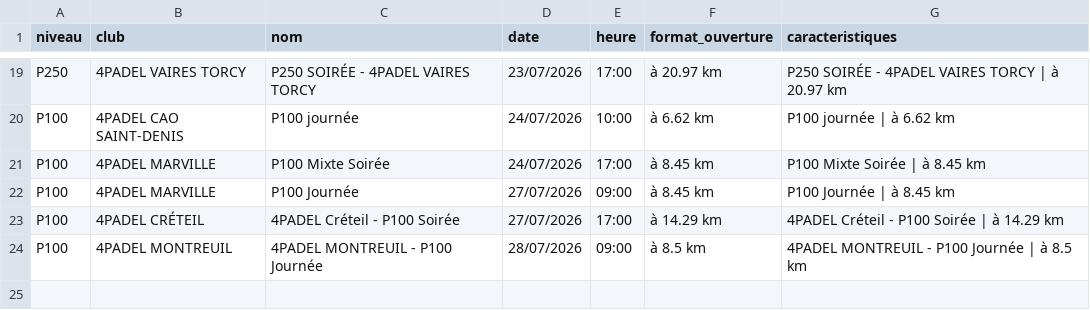
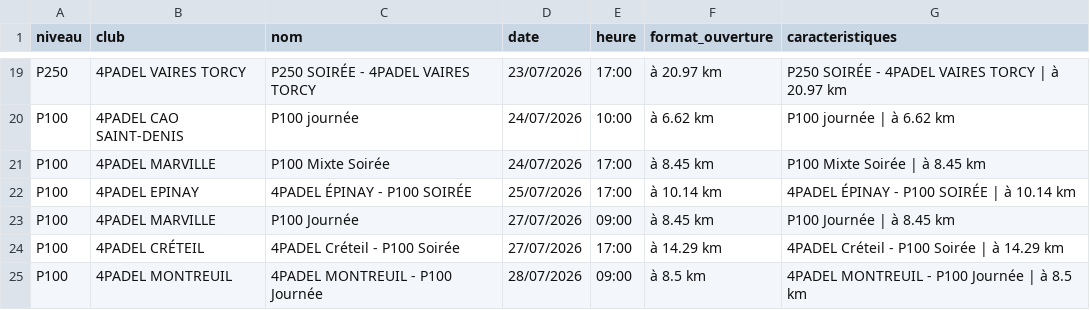
Before and after one commit to TheBigLouloup/Padel, a CSV file: tournois_4padel.csv, drawn as a sheet; only a part is shown, gaps mark what is left out.

```diff
--- a/tournois_4padel.csv
+++ b/tournois_4padel.csv
@@ -21,2 +21,3 @@ P100,4PADEL CAO SAINT-DENIS,P100 journée,24/07/2026,10:00,à 6.62 km,P100 journ
 P100,4PADEL MARVILLE,P100 Mixte Soirée,24/07/2026,17:00,à 8.45 km,P100 Mixte Soirée | à 8.45 km
+P100,4PADEL EPINAY,4PADEL ÉPINAY - P100 SOIRÉE,25/07/2026,17:00,à 10.14 km,4PADEL ÉPINAY - P100 SOIRÉE | à 10.14 km
 P100,4PADEL MARVILLE,P100 Journée,27/07/2026,09:00,à 8.45 km,P100 Journée | à 8.45 km
```
Also changed, not shown: 1 other file.
